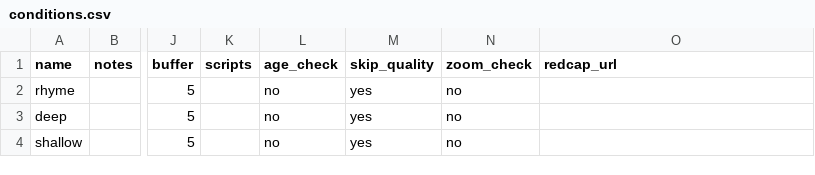
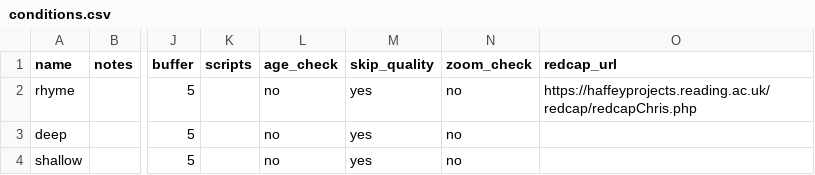
Before and after one commit to tdepsych/collector-experiments, a CSV file: User/Projects/levels_of_processing/conditions.csv, drawn as a sheet; only a part is shown, gaps mark what is left out; the diff names each change by its address in the sheet, - before the commit and + after, or states it on an @@ line.

```diff
--- a/User/Projects/levels_of_processing/conditions.csv
+++ b/User/Projects/levels_of_processing/conditions.csv
-O2 (redcap_url): (empty)
+O2 (redcap_url): https://haffeyprojects.reading.ac.uk/redcap/redcapChris.php
```
Also changed, not shown: User/Projects/msc_adb/conditions.csv, 4 other files.
